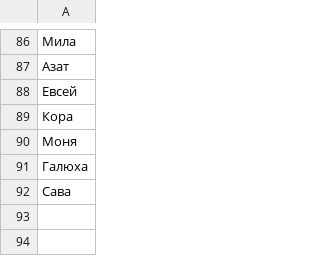
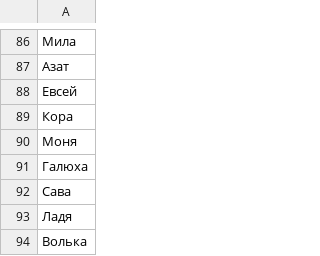
Before and after one commit to roddar92/linguistics_problems, a TSV file: src/ngrams/resources/diminutive/test_diminutives.tsv, drawn as a sheet; only a part is shown, gaps mark what is left out; the diff names each change by its address in the sheet, - before the commit and + after, or states it on an @@ line.

```diff
--- a/src/ngrams/resources/diminutive/test_diminutives.tsv
+++ b/src/ngrams/resources/diminutive/test_diminutives.tsv
+row 93: Ладя
+row 94: Волька
```
Also changed, not shown: src/ngrams/resources/diminutive/train_diminutives.tsv.
